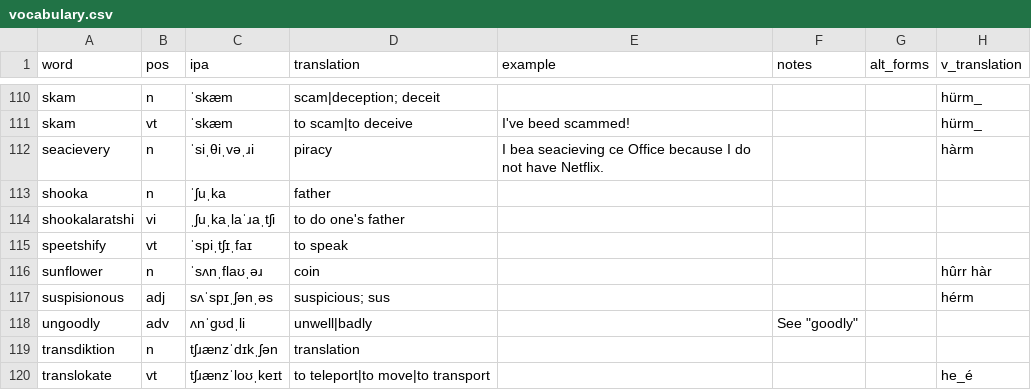
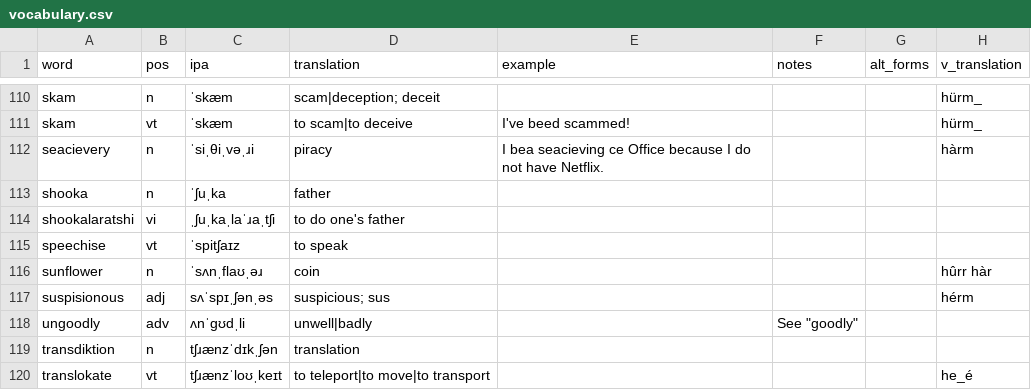
Before and after one commit to SeriousGuy888/Billzonian, a CSV file: vocabulary.csv, drawn as a sheet; only a part is shown, gaps mark what is left out.

Commit message:
updated word speechise

```diff
--- a/vocabulary.csv
+++ b/vocabulary.csv
@@ -114,3 +114,3 @@ shooka,n,ˈʃuˌka,father,,,,
 shookalaratshi,vi,ˌʃuˌkaˌlaˈɹaˌtʃi,to do one's father,,,,
-speetshify,vt,ˈspiˌtʃɪˌfaɪ,to speak,,,,
+speechise,vt,ˈspitʃaɪz,to speak,,,,
 sunflower,n,ˈsʌnˌflaʊˌəɹ,coin,,,,hûrr hàr
```
